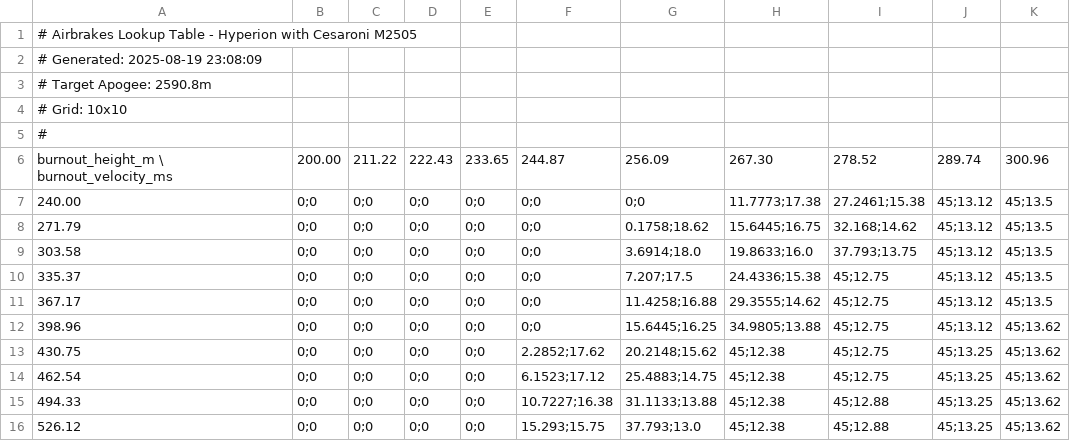
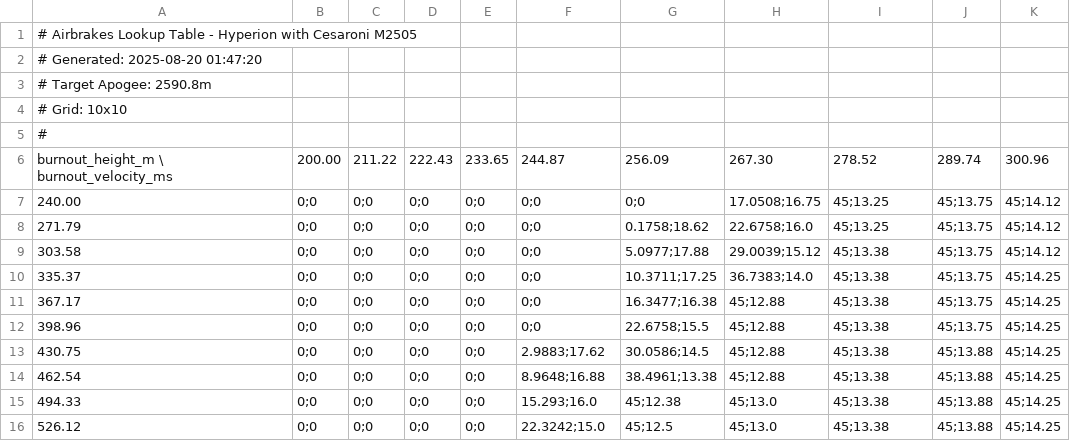
Before and after one commit to werocketry/airbrakes-lookuptable-generator, a CSV file: lookup_table.csv, drawn as a sheet.

```diff
--- a/lookup_table.csv
+++ b/lookup_table.csv
@@ -1,3 +1,3 @@
 # Airbrakes Lookup Table - Hyperion with Cesaroni M2505
-# Generated: 2025-08-19 23:08:09
+# Generated: 2025-08-20 01:47:20
 # Target Apogee: 2590.8m
@@ -6,11 +6,11 @@
 burnout_height_m \ burnout_velocity_ms,200.00,211.22,222.43,233.65,244.87,256.09,267.30,278.52,289.74,300.96
-240.00,0;0,0;0,0;0,0;0,0;0,0;0,11.7773;17.38,27.2461;15.38,45;13.12,45;13.5
-271.79,0;0,0;0,0;0,0;0,0;0,0.1758;18.62,15.6445;16.75,32.168;14.62,45;13.12,45;13.5
-303.58,0;0,0;0,0;0,0;0,0;0,3.6914;18.0,19.8633;16.0,37.793;13.75,45;13.12,45;13.5
-335.37,0;0,0;0,0;0,0;0,0;0,7.207;17.5,24.4336;15.38,45;12.75,45;13.12,45;13.5
-367.17,0;0,0;0,0;0,0;0,0;0,11.4258;16.88,29.3555;14.62,45;12.75,45;13.12,45;13.5
-398.96,0;0,0;0,0;0,0;0,0;0,15.6445;16.25,34.9805;13.88,45;12.75,45;13.12,45;13.62
-430.75,0;0,0;0,0;0,0;0,2.2852;17.62,20.2148;15.62,45;12.38,45;12.75,45;13.25,45;13.62
-462.54,0;0,0;0,0;0,0;0,6.1523;17.12,25.4883;14.75,45;12.38,45;12.75,45;13.25,45;13.62
-494.33,0;0,0;0,0;0,0;0,10.7227;16.38,31.1133;13.88,45;12.38,45;12.88,45;13.25,45;13.62
-526.12,0;0,0;0,0;0,0;0,15.293;15.75,37.793;13.0,45;12.38,45;12.88,45;13.25,45;13.62
+240.00,0;0,0;0,0;0,0;0,0;0,0;0,17.0508;16.75,45;13.25,45;13.75,45;14.12
+271.79,0;0,0;0,0;0,0;0,0;0,0.1758;18.62,22.6758;16.0,45;13.25,45;13.75,45;14.12
+303.58,0;0,0;0,0;0,0;0,0;0,5.0977;17.88,29.0039;15.12,45;13.38,45;13.75,45;14.12
+335.37,0;0,0;0,0;0,0;0,0;0,10.3711;17.25,36.7383;14.0,45;13.38,45;13.75,45;14.25
+367.17,0;0,0;0,0;0,0;0,0;0,16.3477;16.38,45;12.88,45;13.38,45;13.75,45;14.25
+398.96,0;0,0;0,0;0,0;0,0;0,22.6758;15.5,45;12.88,45;13.38,45;13.75,45;14.25
+430.75,0;0,0;0,0;0,0;0,2.9883;17.62,30.0586;14.5,45;12.88,45;13.38,45;13.88,45;14.25
+462.54,0;0,0;0,0;0,0;0,8.9648;16.88,38.4961;13.38,45;12.88,45;13.38,45;13.88,45;14.25
+494.33,0;0,0;0,0;0,0;0,15.293;16.0,45;12.38,45;13.0,45;13.38,45;13.88,45;14.25
+526.12,0;0,0;0,0;0,0;0,22.3242;15.0,45;12.5,45;13.0,45;13.38,45;13.88,45;14.25
```
Also changed, not shown: 2 other files.
